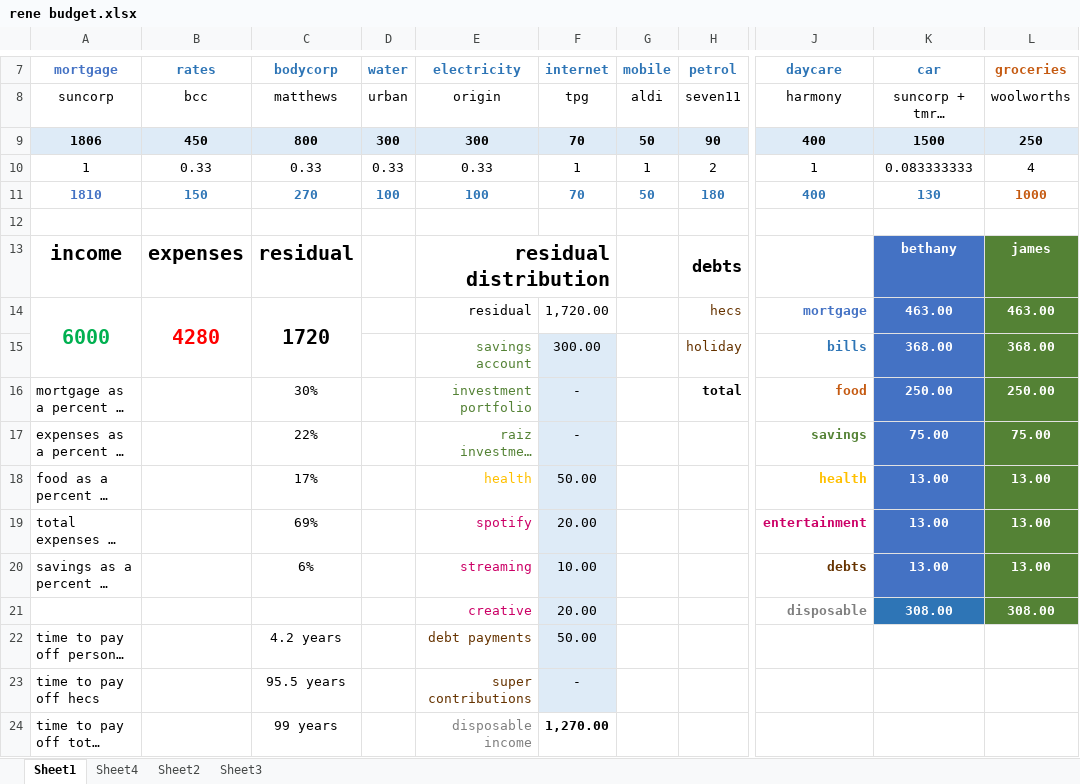
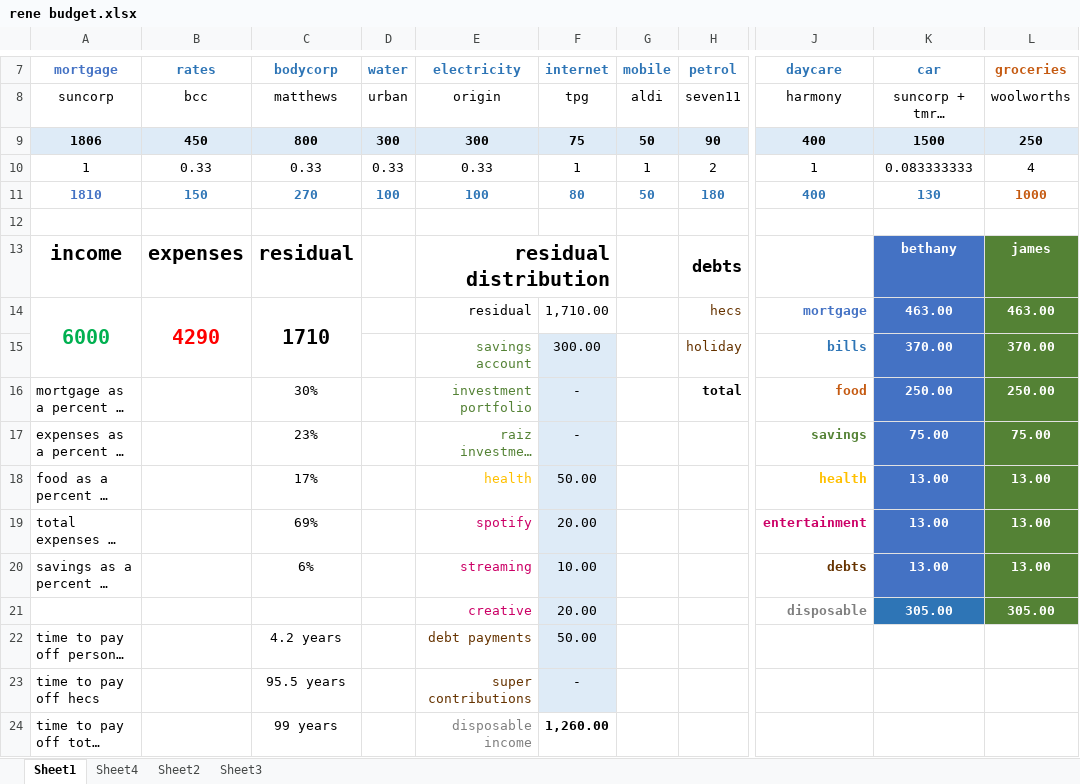
Before and after one commit to JBRene/Budget-Info, an Excel workbook: rene budget.xlsx, sheet Sheet1, drawn as a sheet; only a part is shown, gaps mark what is left out; long unchanged cells end in …; values as stored, in another font and other column widths than the file's, no borders; charts and pictures and conditional formats not drawn; the diff names each change by its address in the sheet, - before the commit and + after, or states it on an @@ line.

```diff
--- a/rene budget.xlsx (sheet Sheet1)
+++ b/rene budget.xlsx (sheet Sheet1)
-F9 (internet): 70
+F9 (internet): 75
-F11 (internet): 70
+F11 (internet): 80
-B14 (rates): 4280
+B14 (rates): 4290
-C14 (bodycorp): 1720
+C14 (bodycorp): 1710
-F14 (internet): 1,720.00
+F14 (internet): 1,710.00
-K15 (car): 368.00
+K15 (car): 370.00
-L15 (groceries): 368.00
+L15 (groceries): 370.00
-C17 (bodycorp): 22%
+C17 (bodycorp): 23%
-K21 (car): 308.00
+K21 (car): 305.00
-L21 (groceries): 308.00
+L21 (groceries): 305.00
-F24 (internet): 1,270.00
+F24 (internet): 1,260.00
```
Also changed, not shown: 1 other file.
